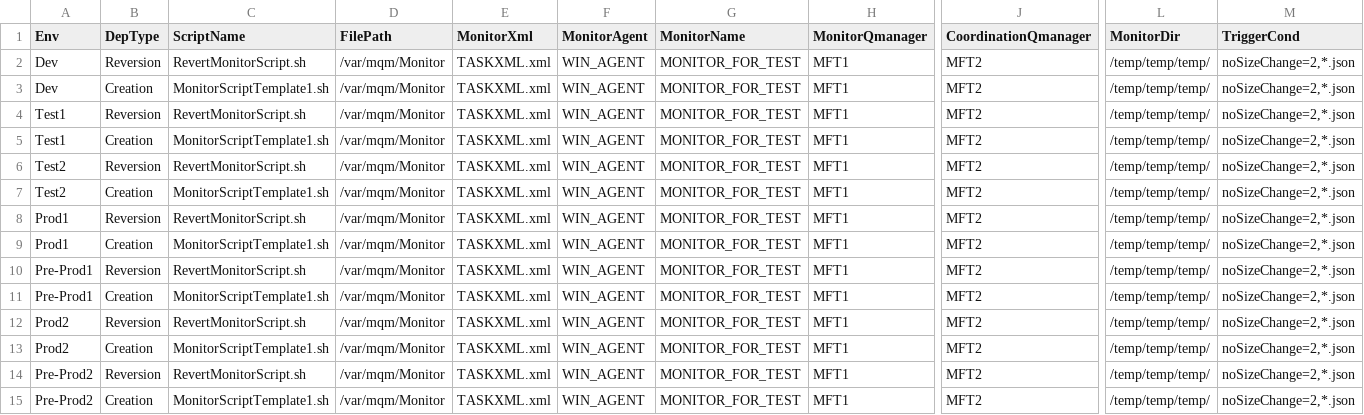
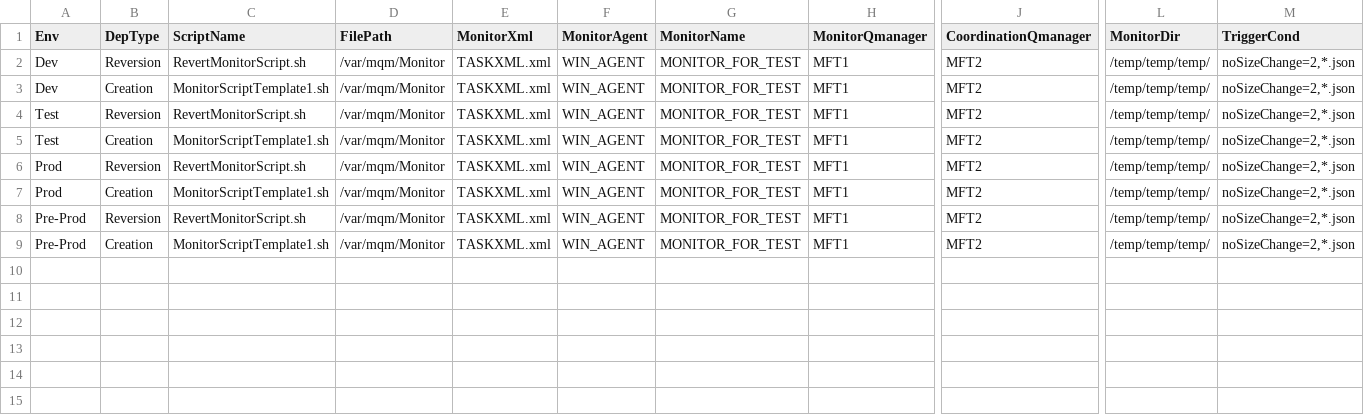
Before and after one commit to sarvan234/Demo, a CSV file: PI003/Config/monitor_config.csv, drawn as a sheet; only a part is shown, gaps mark what is left out; removed rows and columns are numbered as before the commit, all else as after; rows hold the shown columns only; the diff names each change by its address in the sheet, - before the commit and + after, or states it on an @@ line.

Commit message:
Config Dummy

```diff
--- a/PI003/Config/monitor_config.csv
+++ b/PI003/Config/monitor_config.csv
-A4:A5 (Env): Test1
+A4:A5 (Env): Test
-row 6: Test2 | Reversion | RevertMonitorScript.sh | /var/mqm/Monitor | TASKXML.xml | WIN_AGENT | MONITOR_FOR_TEST | MFT1 | MFT2 | /temp/temp/temp/ | noSizeChange=2,*.json
-row 7: Test2 | Creation | MonitorScriptTemplate1.sh | /var/mqm/Monitor | TASKXML.xml | WIN_AGENT | MONITOR_FOR_TEST | MFT1 | MFT2 | /temp/temp/temp/ | noSizeChange=2,*.json
-A6:A7 (Env): Prod1
+A6:A7 (Env): Prod
-A8:A9 (Env): Pre-Prod1
+A8:A9 (Env): Pre-Prod
-row 12: Prod2 | Reversion | RevertMonitorScript.sh | /var/mqm/Monitor | TASKXML.xml | WIN_AGENT | MONITOR_FOR_TEST | MFT1 | MFT2 | /temp/temp/temp/ | noSizeChange=2,*.json
-row 13: Prod2 | Creation | MonitorScriptTemplate1.sh | /var/mqm/Monitor | TASKXML.xml | WIN_AGENT | MONITOR_FOR_TEST | MFT1 | MFT2 | /temp/temp/temp/ | noSizeChange=2,*.json
-row 14: Pre-Prod2 | Reversion | RevertMonitorScript.sh | /var/mqm/Monitor | TASKXML.xml | WIN_AGENT | MONITOR_FOR_TEST | MFT1 | MFT2 | /temp/temp/temp/ | noSizeChange=2,*.json
-row 15: Pre-Prod2 | Creation | MonitorScriptTemplate1.sh | /var/mqm/Monitor | TASKXML.xml | WIN_AGENT | MONITOR_FOR_TEST | MFT1 | MFT2 | /temp/temp/temp/ | noSizeChange=2,*.json
```
Also changed, not shown: 1 other file.
